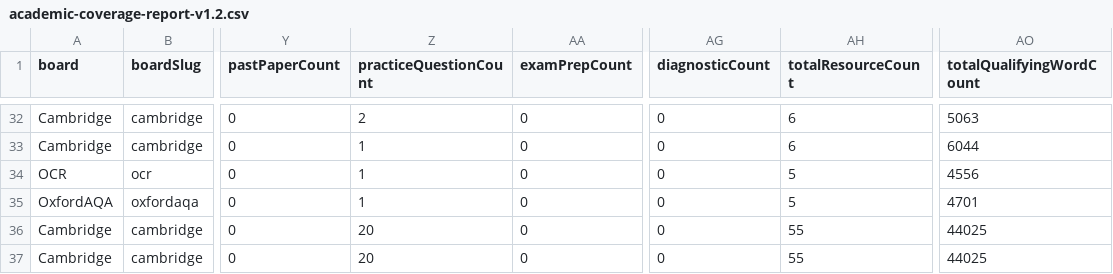
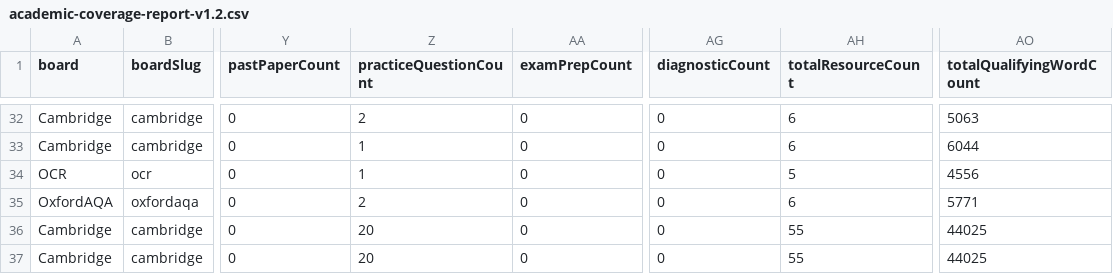
Before and after one commit to Nouman1608/MB, a CSV file: docs/reports/academic-coverage-report-v1.2.csv, drawn as a sheet; only a part is shown, gaps mark what is left out; the diff names each change by its address in the sheet, - before the commit and + after, or states it on an @@ line.

Commit message:
Fill OxfordAQA IGCSE Pakistan Studies (9236) depth gap: Landscape practice questions
Continuing the depth-building pass. OxfordAQA IGCSE Pakistan Studies (9236)
showed total=5 in the coverage report, same asymmetry pattern as English
8700 and Sociology 8192: Paper 1 (History and Culture) had a study-guide,
revision-notes and practice-questions, but the existing Paper 2 resources
(study-guide + revision-notes) cover only sub-topic 3.2.1 The Landscape
and Natural Resources of Pakistan -- the compulsory opening section of
Paper 2 -- not the whole paper (which also has 3.2.2 People and Economy,
plus optional 3.2.3/3.2.4 sections, all currently unresourced). Verified
this scope directly against the live OxfordAQA specification PDF before
writing, to avoid the same subtopic-coverage trap that ruled out AQA
Economics 8136 last batch.

New file:
- igcse-oxfordaqa-pakistan-studies-landscape-practice.md (practice-questions)
    Original questions with full worked answers on physical landscape and
    hazards, climate (monsoon vs western disturbances), natural resources,
    and energy/water -- scoped identically to the existing sibling
    study-guide and revision-notes (sub-topic 3.2.1 only, not the whole
    paper), so the resource-type gap this fills is genuine and honestly
    scoped rather than overclaiming coverage.

Accuracy correction made during drafting: the existing study-guide file
(igcse-oxfordaqa-pakistan-studies-landscape-and-natural-resources.md)
cited a dead PDF URL (oaqaresources/specifications/...) for its official
syllabus reference. Verified the correct, live URL against the syllabus
taxonomy record and against a fresh fetch (wp-content/uploads/2024/03/...,
confirmed reachable, confirmed the cited content matches) and corrected
it. No other content in that file changed.

Cross-references updated in the study-guide and revision-notes files to
link the new practice-questions resource.

Duplicate-scope check: no new collisions -- this is the only
practice-questions resource for this sub-topic scope. Full-tree check
still PASS.

Full validation gate, all green: npx astro check (0 errors), npm run
validate:academic (PASSED), npm run build (succeeded), cross-board
regression (OK), negative-validation suite (32/32), API test suite
(31/31), npm audit (0 vulnerabilities), coverage report regenerated,
duplicate-scope check (full tree, PASS).

```diff
--- a/docs/reports/academic-coverage-report-v1.2.csv
+++ b/docs/reports/academic-coverage-report-v1.2.csv
-Z35 (practiceQuestionCount): 1
+Z35 (practiceQuestionCount): 2
-AH35 (totalResourceCount): 5
+AH35 (totalResourceCount): 6
-AO35 (totalQualifyingWordCount): 4701
+AO35 (totalQualifyingWordCount): 5771
```
Also changed, not shown: 5 other files.
